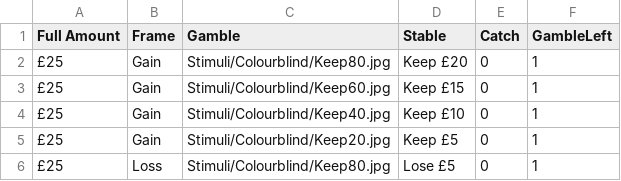
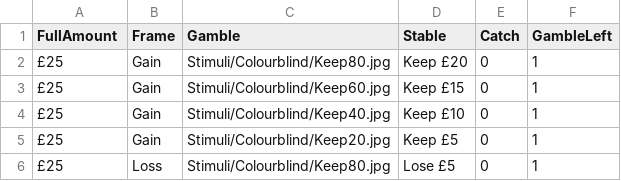
Before and after one commit to BDMLab/FramingExperiment, a CSV file: FramingTrialHandlerColourblind.csv, drawn as a sheet; only a part is shown.

```diff
--- a/FramingTrialHandlerColourblind.csv
+++ b/FramingTrialHandlerColourblind.csv
@@ -1,2 +1,2 @@
-Full Amount,Frame,Gamble,Stable,Catch,GambleLeft
+FullAmount,Frame,Gamble,Stable,Catch,GambleLeft
 £25,Gain,Stimuli/Colourblind/Keep80.jpg,Keep £20,0,1
```
Also changed, not shown: FramingTrialHandlerOriginal.csv, PracticeTrialHandlerColourblind.csv, 3 other files.
